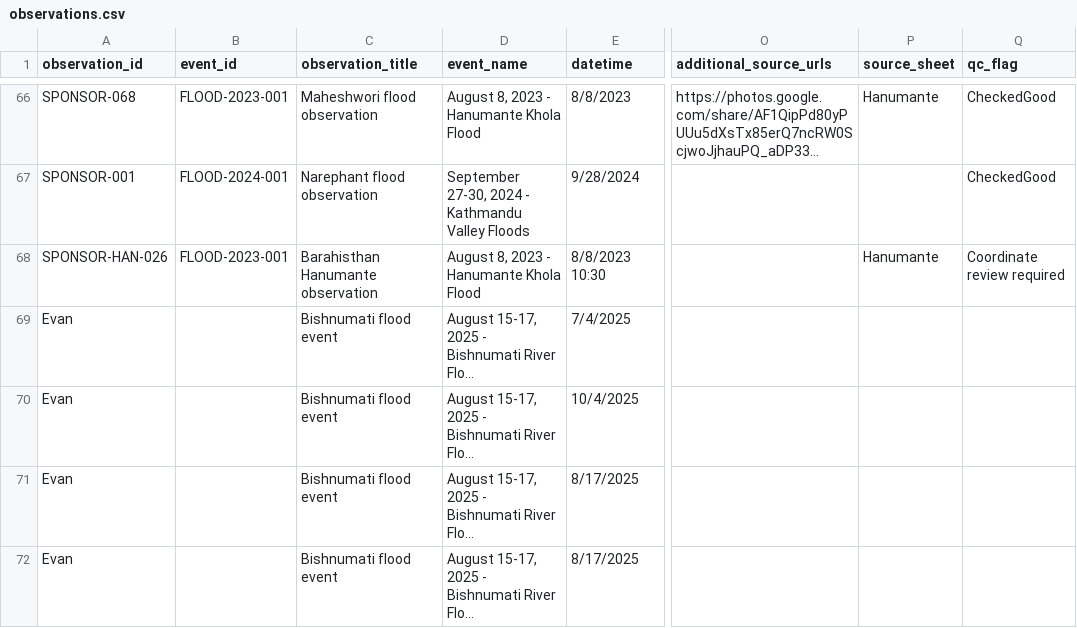
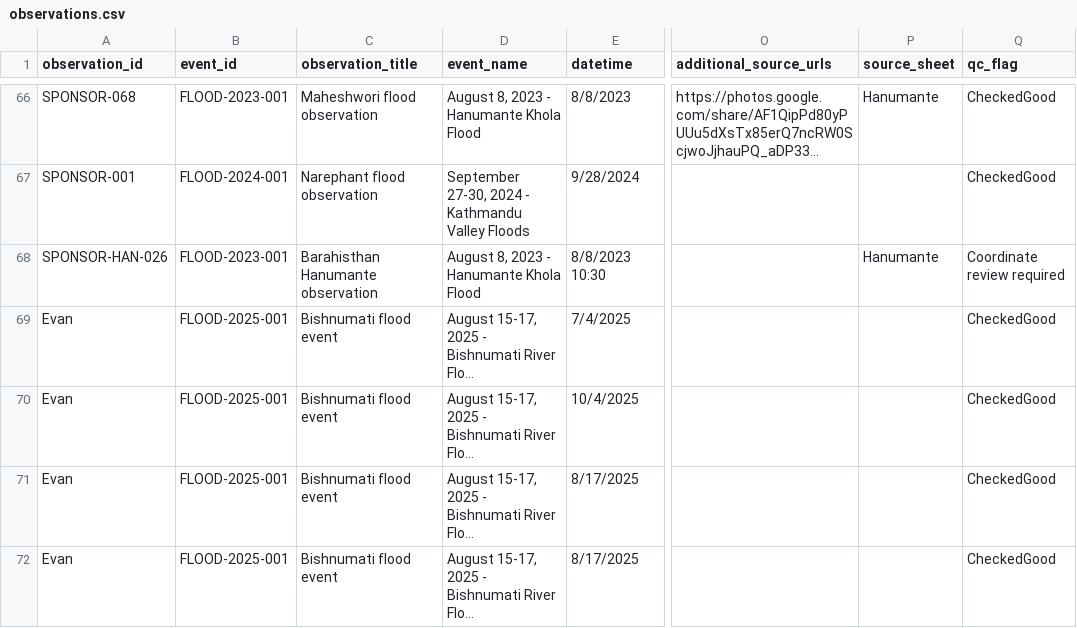
Before and after one commit to rslezas/S4W-Data-Cleaner, a CSV file: flood_repository_2/data/observations.csv, drawn as a sheet; only a part is shown, gaps mark what is left out; long unchanged cells end in …; the diff names each change by its address in the sheet, - before the commit and + after, or states it on an @@ line.

Commit message:
jkfdh

```diff
--- a/flood_repository_2/data/observations.csv
+++ b/flood_repository_2/data/observations.csv
-B69:B72 (event_id): (empty)
+B69:B72 (event_id): FLOOD-2025-001
-Q69:Q72 (qc_flag): (empty)
+Q69:Q72 (qc_flag): CheckedGood
```
